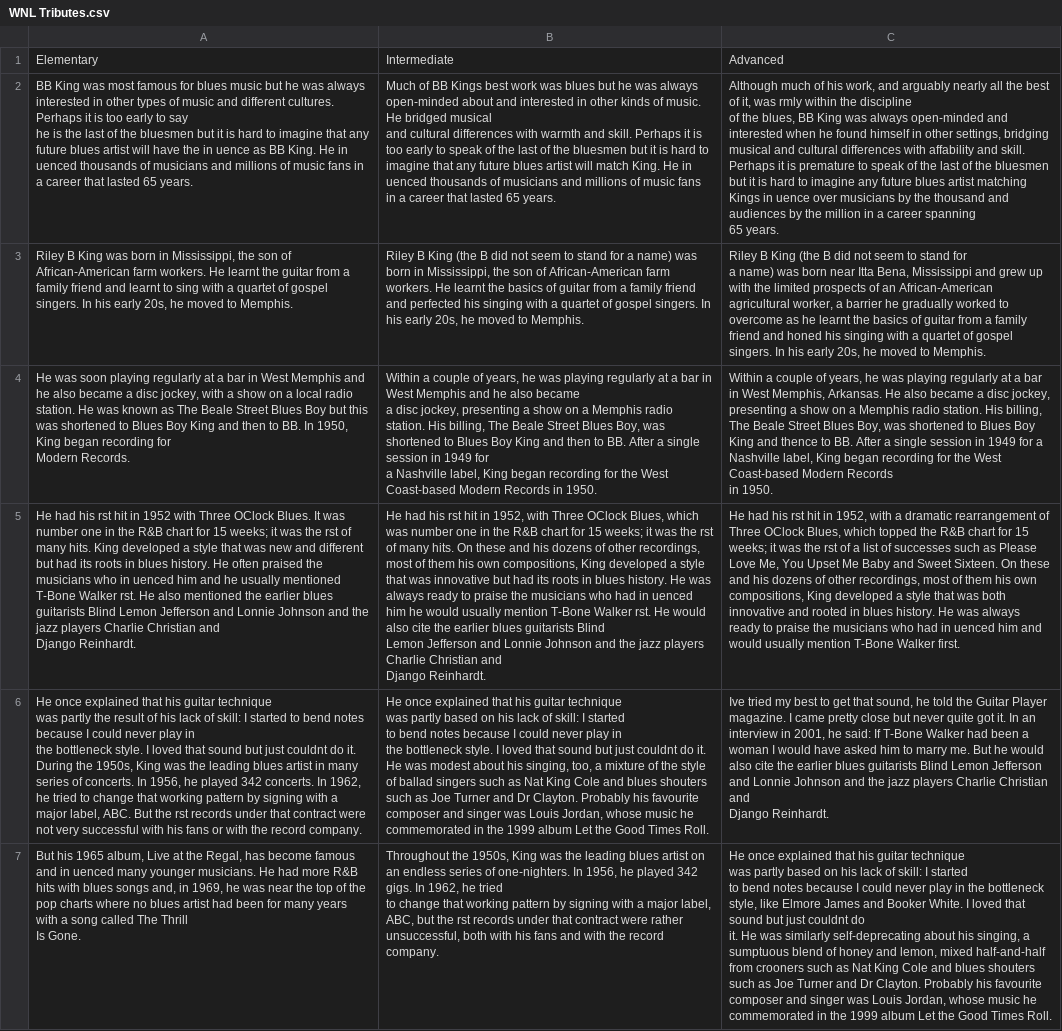
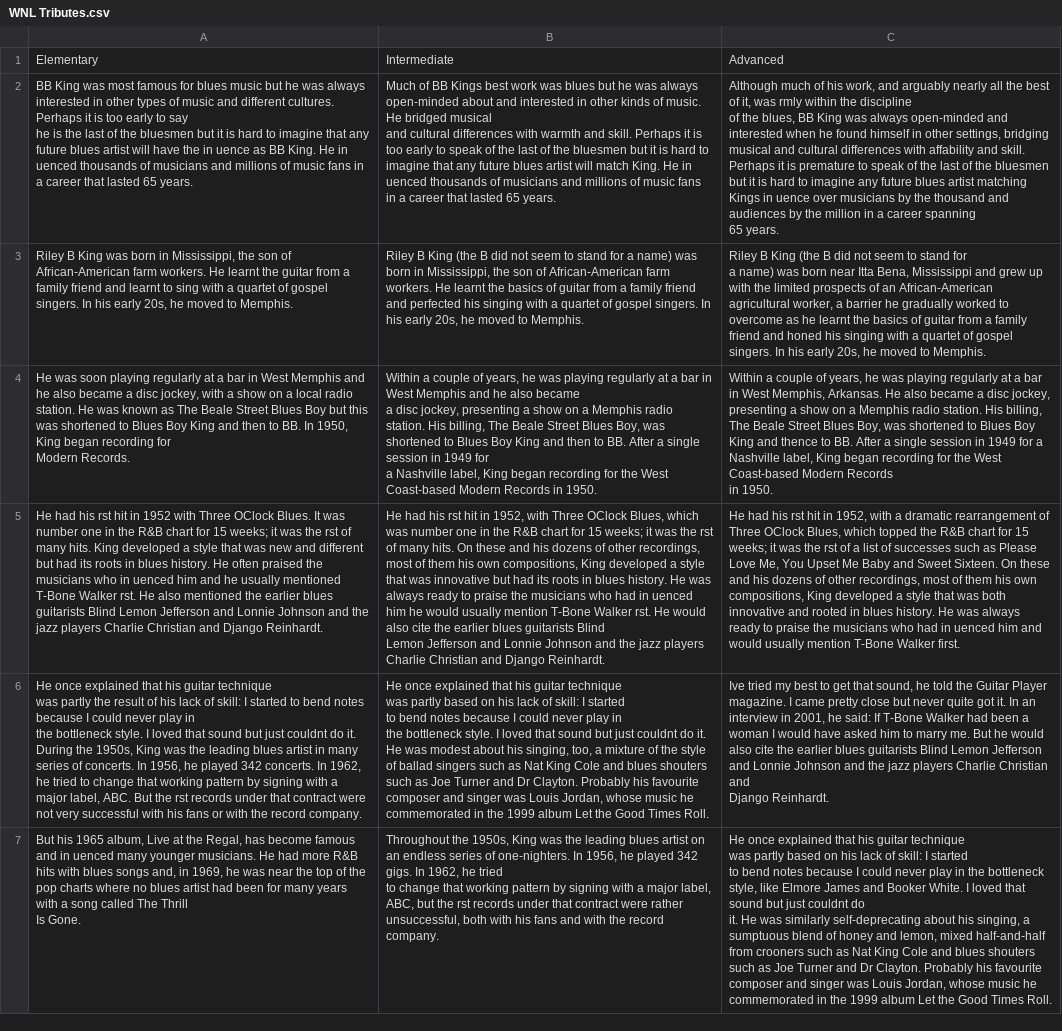
Before and after one commit to dec0dedd/lexcomp, a CSV file: data_train/onestop/WNL Tributes.csv, drawn as a sheet; only a part is shown; the diff names each change by its address in the sheet, - before the commit and + after, or states it on an @@ line.

```diff
--- a/data_train/onestop/WNL Tributes.csv
+++ b/data_train/onestop/WNL Tributes.csv
-A5: …Django Reinhardt.
+A5: …Django Reinhardt.
-B5: …Django Reinhardt.
+B5: …Django Reinhardt.
```
Also changed, not shown: data_train/onestop/WNL Pizza chain.csv, data_train/onestop/WNL Planet.csv, 14 other files.
